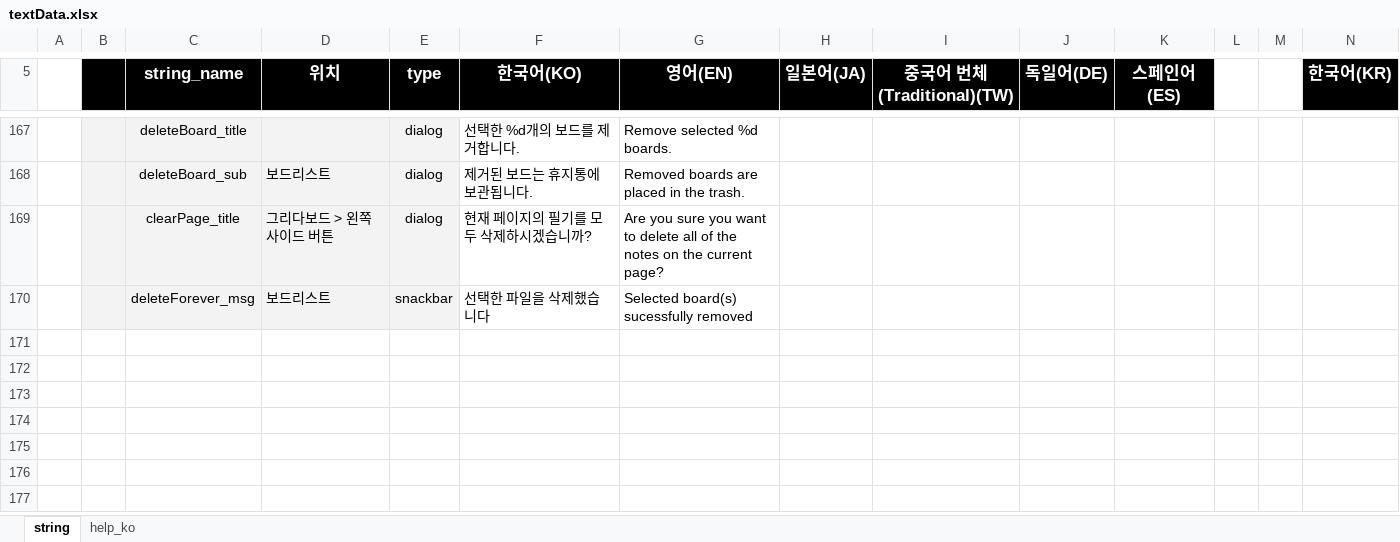
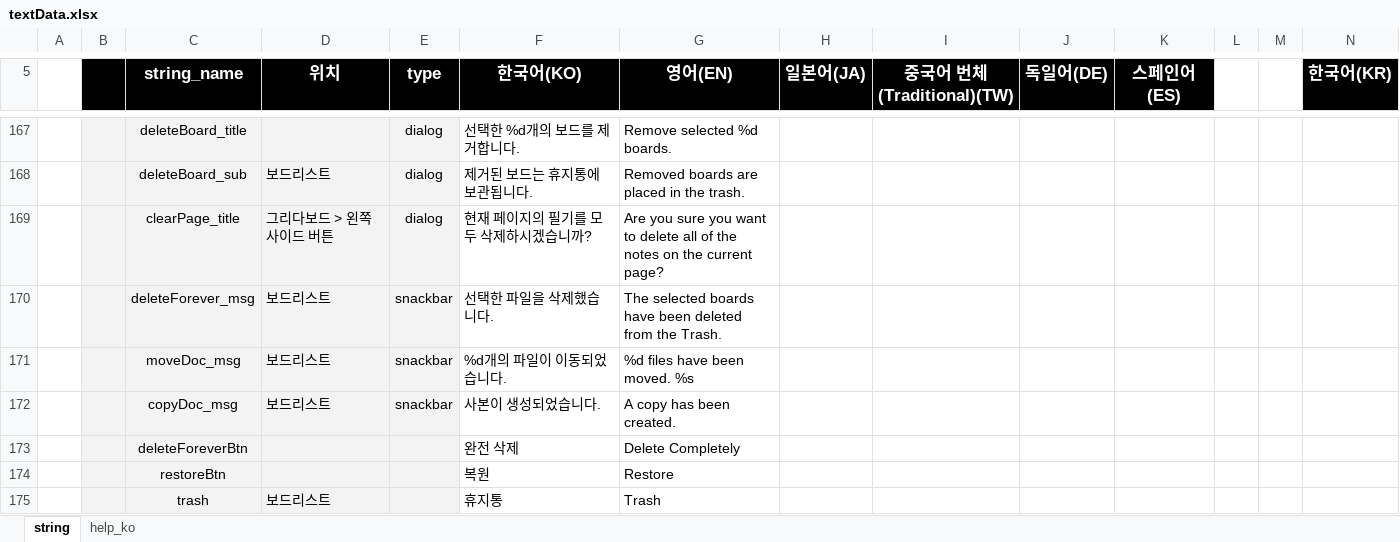
Before and after one commit to ImNoahDev/GridaBoard2, an Excel workbook: src/GridaBoard/language/textData.xlsx, sheet string, drawn as a sheet; only a part is shown, gaps mark what is left out; values as stored, in another font and other column widths than the file's, no borders; rows hold the shown columns only; the diff names each change by its address in the sheet, - before the commit and + after, or states it on an @@ line.

Commit message:
Snackbar 추가
- 삭제, 완전 삭제, 이동, 복사 기능 사용시 snackbar 띄움
- listReducer에 showSnackbar를 추가해 app 전역에서 띄울 수 있게 함

```diff
--- a/src/GridaBoard/language/textData.xlsx (sheet string)
+++ b/src/GridaBoard/language/textData.xlsx (sheet string)
-F170 (한국어(KO)): 선택한 파일을 삭제했습니다
+F170 (한국어(KO)): 선택한 파일을 삭제했습니다.
-G170 (영어(EN)): Selected board(s) sucessfully removed
+G170 (영어(EN)): The selected boards have been deleted from the Trash.
+row 171:  |  | moveDoc_msg | 보드리스트 | snackbar | %d개의 파일이 이동되었습니다. | %d files have been moved. %s
+row 172:  |  | copyDoc_msg | 보드리스트 | snackbar | 사본이 생성되었습니다. | A copy has been created.
+row 173:  |  | deleteForeverBtn |  |  | 완전 삭제 | Delete Completely
+row 174:  |  | restoreBtn |  |  | 복원 | Restore
+row 175:  |  | trash | 보드리스트 |  | 휴지통 | Trash
```
Also changed, not shown: 8 other files.
